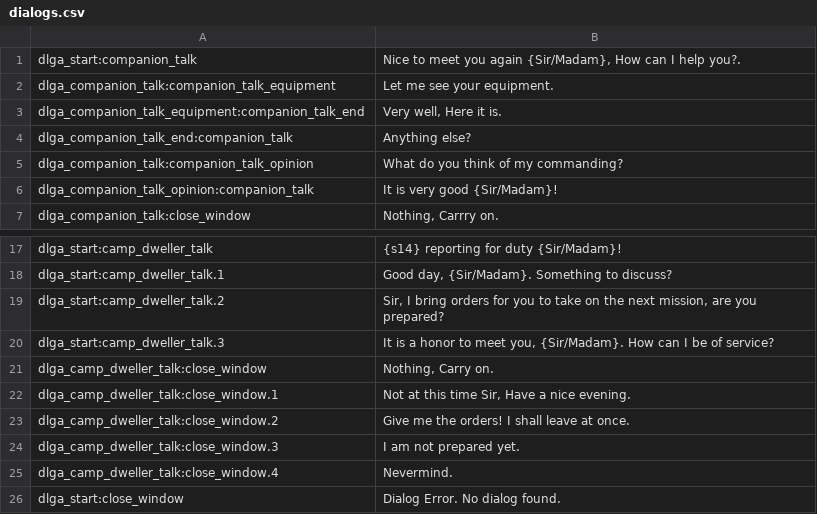
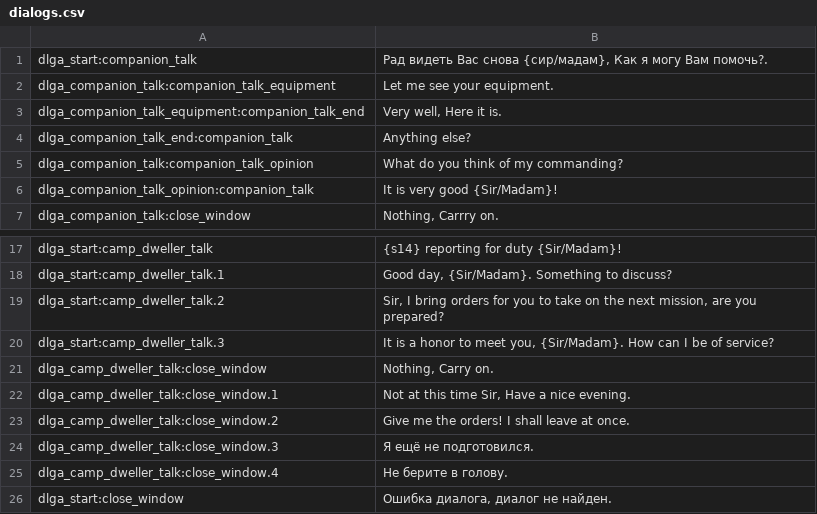
Before and after one commit to RusGaming/warband, a CSV file: Modules/Napoleonic Wars/languages/ru/dialogs.csv, drawn as a sheet; only a part is shown, gaps mark what is left out.

```diff
--- a/Modules/Napoleonic Wars/languages/ru/dialogs.csv
+++ b/Modules/Napoleonic Wars/languages/ru/dialogs.csv
@@ -1,2 +1,2 @@
-dlga_start:companion_talk|Nice to meet you again {Sir/Madam}, How can I help you?.
+dlga_start:companion_talk|Рад видеть Вас снова {сир/мадам}, Как я могу Вам помочь?.
 dlga_companion_talk:companion_talk_equipment|Let me see your equipment.
@@ -23,4 +23,4 @@ dlga_camp_dweller_talk:close_window.1|Not at this time Sir, Have a nice evening.
 dlga_camp_dweller_talk:close_window.2|Give me the orders! I shall leave at once.
-dlga_camp_dweller_talk:close_window.3|I am not prepared yet.
-dlga_camp_dweller_talk:close_window.4|Nevermind.
-dlga_start:close_window|Dialog Error. No dialog found.
+dlga_camp_dweller_talk:close_window.3|Я ещё не подготовился.
+dlga_camp_dweller_talk:close_window.4|Не берите в голову.
+dlga_start:close_window|Ошибка диалога, диалог не найден.
```
Also changed, not shown: Modules/Napoleonic Wars/languages/ru/customtexts.csv, Modules/Napoleonic Wars/languages/ru/factions.csv, 4 other files.
